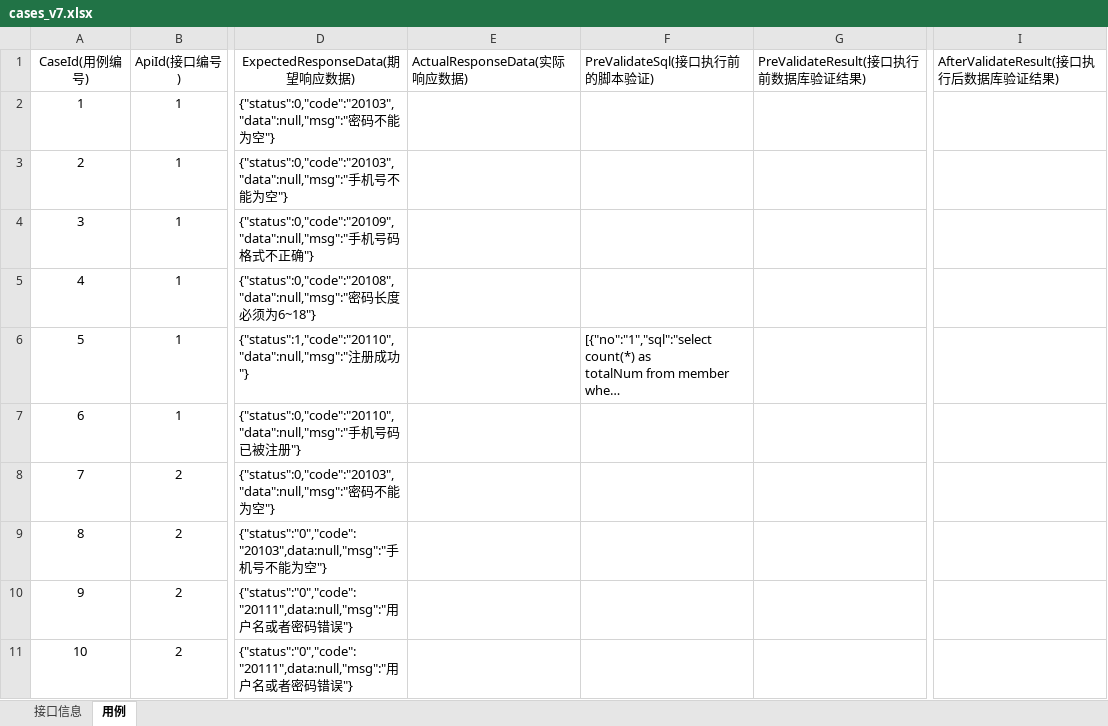
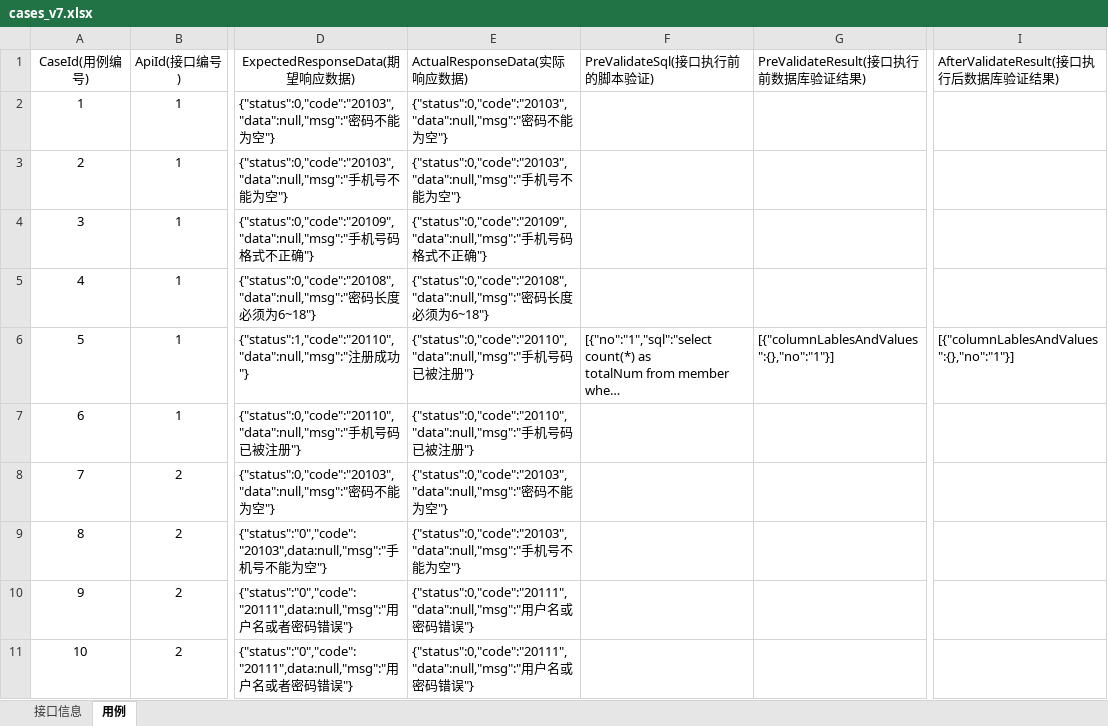
Before and after one commit to yangjing1127/futureloan, an Excel workbook: src/main/resources/cases_v7.xlsx, sheet 用例, drawn as a sheet; only a part is shown, gaps mark what is left out; long unchanged cells end in …; values as stored, in another font and other column widths than the file's, no borders; the diff covers the shown part only; the diff names each change by its address in the sheet, - before the commit and + after, or states it on an @@ line.

```diff
--- a/src/main/resources/cases_v7.xlsx (sheet 用例)
+++ b/src/main/resources/cases_v7.xlsx (sheet 用例)
-E2 (ActualResponseData(实际响应数据)): (empty)
+E2 (ActualResponseData(实际响应数据)): {"status":0,"code":"20103","data":null,"msg":"密码不能为空"}
-E3 (ActualResponseData(实际响应数据)): (empty)
+E3 (ActualResponseData(实际响应数据)): {"status":0,"code":"20103","data":null,"msg":"手机号不能为空"}
-E4 (ActualResponseData(实际响应数据)): (empty)
+E4 (ActualResponseData(实际响应数据)): {"status":0,"code":"20109","data":null,"msg":"手机号码格式不正确"}
-E5 (ActualResponseData(实际响应数据)): (empty)
+E5 (ActualResponseData(实际响应数据)): {"status":0,"code":"20108","data":null,"msg":"密码长度必须为6~18"}
-E6:E7 (ActualResponseData(实际响应数据)): (empty)
+E6:E7 (ActualResponseData(实际响应数据)): {"status":0,"code":"20110","data":null,"msg":"手机号码已被注册"}
-G6 (PreValidateResult(接口执行前数据库验证结果)): (empty)
+G6 (PreValidateResult(接口执行前数据库验证结果)): [{"columnLablesAndValues":{},"no":"1"}]
-I6: (empty)
+I6: [{"columnLablesAndValues":{},"no":"1"}]
-E8 (ActualResponseData(实际响应数据)): (empty)
+E8 (ActualResponseData(实际响应数据)): {"status":0,"code":"20103","data":null,"msg":"密码不能为空"}
-E9 (ActualResponseData(实际响应数据)): (empty)
+E9 (ActualResponseData(实际响应数据)): {"status":0,"code":"20103","data":null,"msg":"手机号不能为空"}
-E10:E11 (ActualResponseData(实际响应数据)): (empty)
+E10:E11 (ActualResponseData(实际响应数据)): {"status":0,"code":"20111","data":null,"msg":"用户名或密码错误"}
```
Also changed, not shown: 12 edited cells elsewhere in this sheet, 2 other files.
